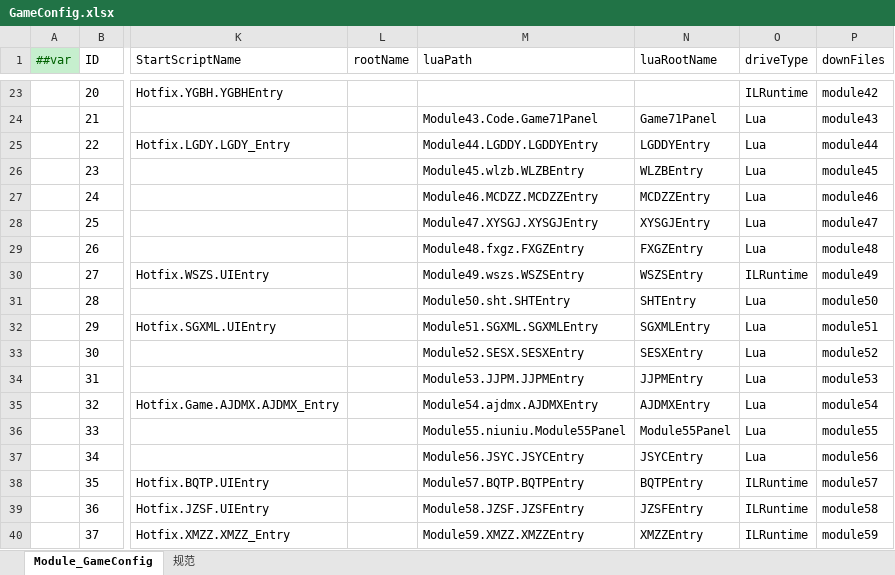
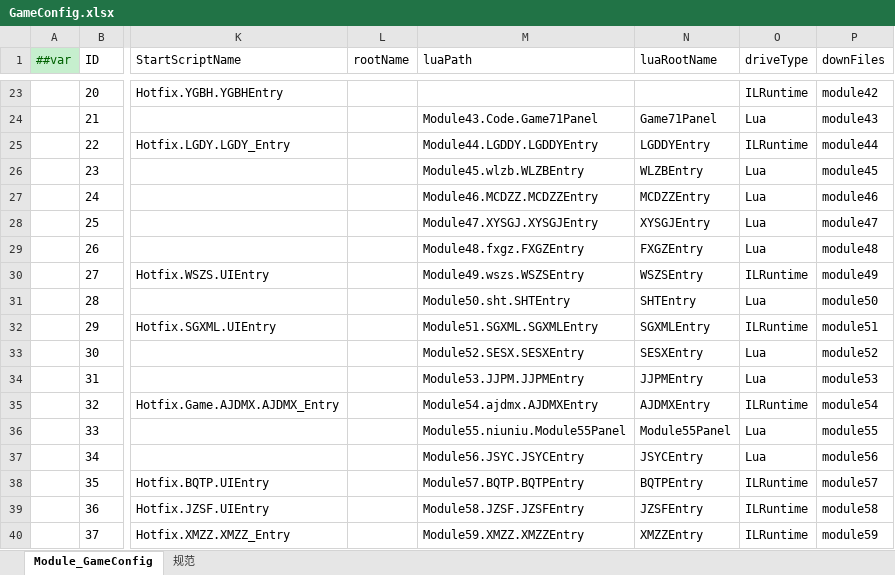
Before and after one commit to lyqilo/ClientConfig, an Excel workbook: LubanConfig/Datas/GameConfig.xlsx, sheet Module_GameConfig, drawn as a sheet; only a part is shown, gaps mark what is left out; values as stored, in another font and other column widths than the file's, no borders; the diff names each change by its address in the sheet, - before the commit and + after, or states it on an @@ line.

```diff
--- a/LubanConfig/Datas/GameConfig.xlsx (sheet Module_GameConfig)
+++ b/LubanConfig/Datas/GameConfig.xlsx (sheet Module_GameConfig)
-O25 (driveType): Lua
+O25 (driveType): ILRuntime
-O32 (driveType): Lua
+O32 (driveType): ILRuntime
-O35 (driveType): Lua
+O35 (driveType): ILRuntime
```
Also changed, not shown: 2 other files.
